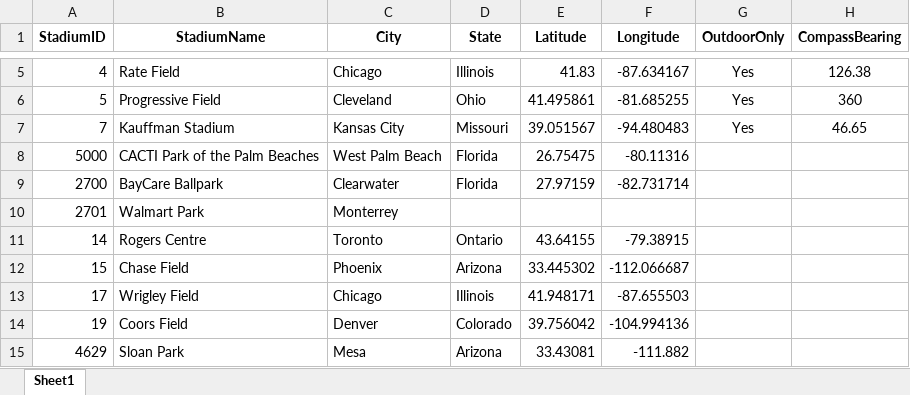
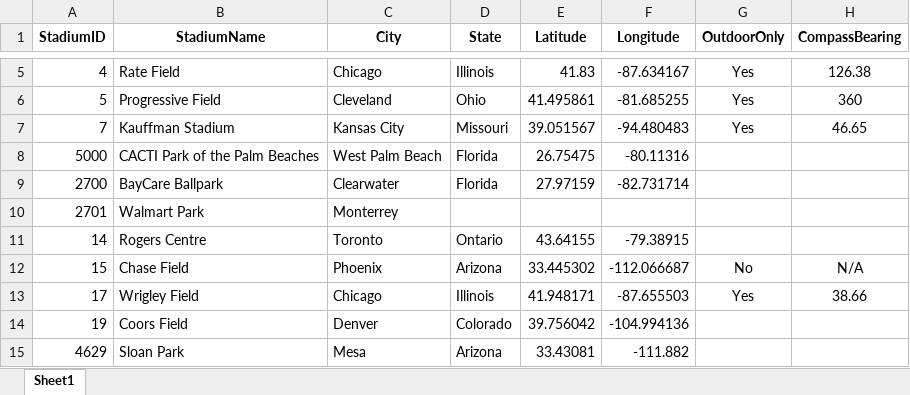
Before and after one commit to datroiano/WinBets, an Excel workbook: data/mlb_weather_stadiums.xlsx, sheet Sheet1, drawn as a sheet; only a part is shown, gaps mark what is left out; values as stored, in another font and other column widths than the file's, no borders; the diff names each change by its address in the sheet, - before the commit and + after, or states it on an @@ line.

Commit message:
changes

```diff
--- a/data/mlb_weather_stadiums.xlsx (sheet Sheet1)
+++ b/data/mlb_weather_stadiums.xlsx (sheet Sheet1)
-G12 (OutdoorOnly): (empty)
+G12 (OutdoorOnly): No
-H12 (CompassBearing): (empty)
+H12 (CompassBearing): N/A
-G13 (OutdoorOnly): (empty)
+G13 (OutdoorOnly): Yes
-H13 (CompassBearing): (empty)
+H13 (CompassBearing): 38.66
```
